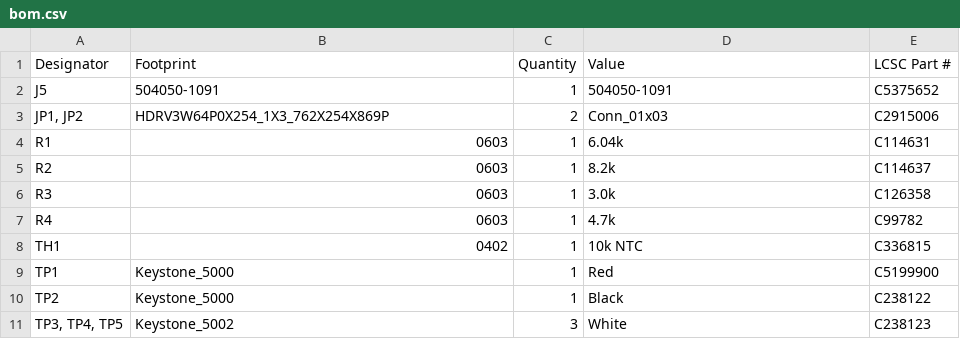
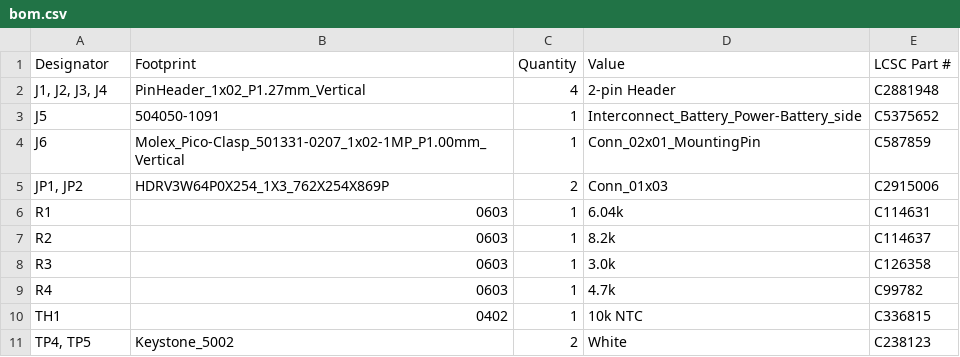
Before and after one commit to stellarcorp/tvsc, a CSV file: electrical/pcb_design/2s3p_battery_board/production/bom.csv, drawn as a sheet.

Commit message:
Setting up next iteration on battery board

```diff
--- a/electrical/pcb_design/2s3p_battery_board/production/bom.csv
+++ b/electrical/pcb_design/2s3p_battery_board/production/bom.csv
@@ -1,3 +1,5 @@
 Designator,Footprint,Quantity,Value,LCSC Part #
-J5,504050-1091,1,504050-1091,C5375652
+"J1, J2, J3, J4",PinHeader_1x02_P1.27mm_Vertical,4,2-pin Header,C2881948
+J5,504050-1091,1,Interconnect_Battery_Power-Battery_side,C5375652
+J6,Molex_Pico-Clasp_501331-0207_1x02-1MP_P1.00mm_Vertical,1,Conn_02x01_MountingPin,C587859
 "JP1, JP2",HDRV3W64P0X254_1X3_762X254X869P,2,Conn_01x03,C2915006
@@ -8,4 +10,2 @@ R4,0603,1,4.7k,C99782
 TH1,0402,1,10k NTC,C336815
-TP1,Keystone_5000,1,Red,C5199900
-TP2,Keystone_5000,1,Black,C238122
-"TP3, TP4, TP5",Keystone_5002,3,White,C238123
+"TP4, TP5",Keystone_5002,2,White,C238123
```
Also changed, not shown: electrical/pcb_design/2s3p_battery_board/production/positions.csv, 4 other files.
